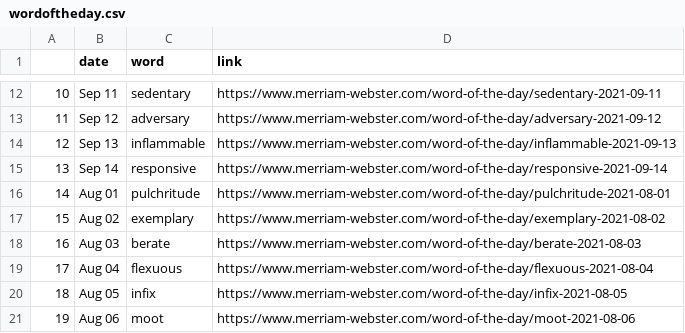
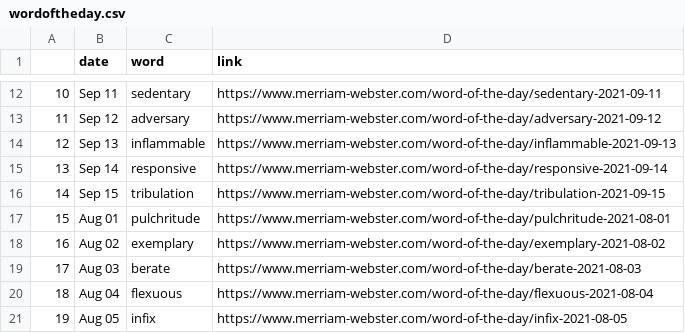
Before and after one commit to nisha5hetty/07-homework, a CSV file: wordoftheday.csv, drawn as a sheet; only a part is shown, gaps mark what is left out; the shorter side is filled out with more unchanged rows; addresses are those after the commit; the diff names each change by its address in the sheet, - before the commit and + after, or states it on an @@ line.

```diff
--- a/wordoftheday.csv
+++ b/wordoftheday.csv
+row 16: 14 | Sep 15 | tribulation | https://www.merriam-webster.com/word-of-the-day/tribulation-2021-09-15
@@ column A renumbered from row 17 down @@
```
